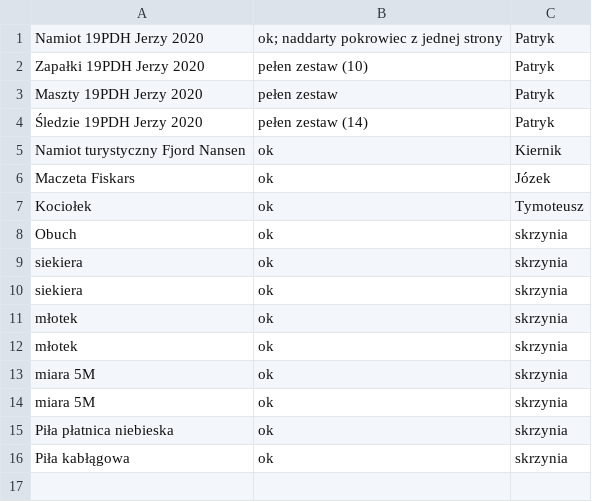
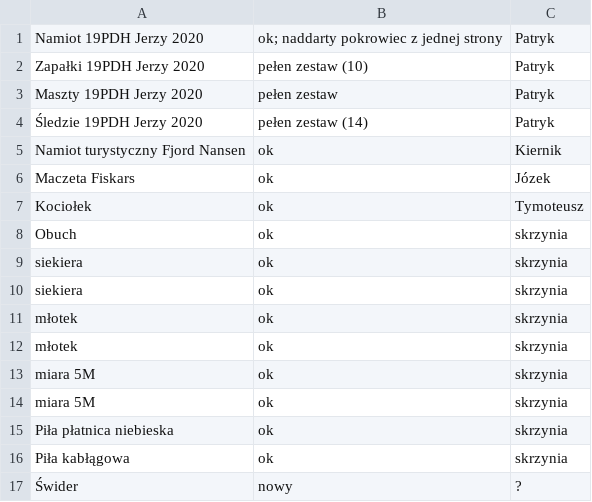
Before and after one commit to 19pdh/sprzet, a CSV file: zastępy/Wydry.csv, drawn as a sheet.

```diff
--- a/zastępy/Wydry.csv
+++ b/zastępy/Wydry.csv
@@ -16 +16,2 @@ Piła płatnica niebieska,ok,skrzynia
 Piła kabłągowa,ok,skrzynia
+Świder,nowy,?
```
Also changed, not shown: 10 other files.
